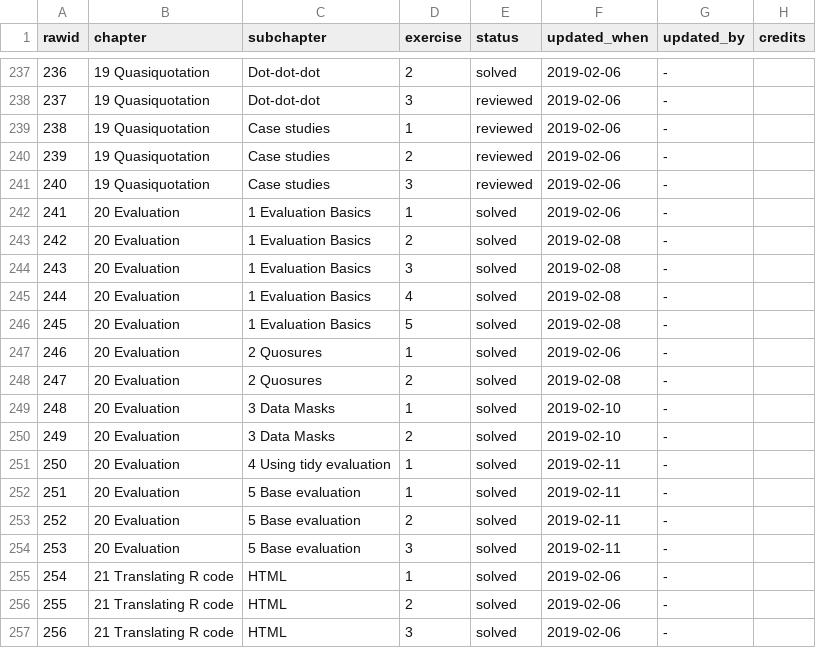
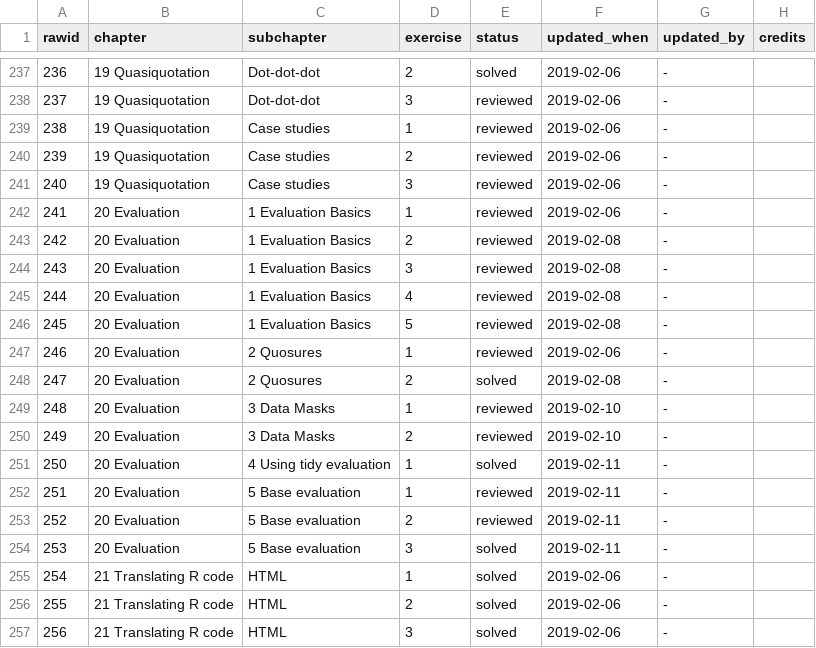
Before and after one commit to Tazinho/Advanced-R-Solutions, a CSV file: progress_data.csv, drawn as a sheet; only a part is shown, gaps mark what is left out.

Commit message:
Update progress chart: Review status for Evaluatio

```diff
--- a/progress_data.csv
+++ b/progress_data.csv
@@ -241,14 +241,14 @@
 240;"19 Quasiquotation";"Case studies";3;"reviewed";"2019-02-06";"-";""
-241;"20 Evaluation";"1 Evaluation Basics";1;"solved";"2019-02-06";"-";""
-242;"20 Evaluation";"1 Evaluation Basics";2;"solved";"2019-02-08";"-";""
-243;"20 Evaluation";"1 Evaluation Basics";3;"solved";"2019-02-08";"-";""
-244;"20 Evaluation";"1 Evaluation Basics";4;"solved";"2019-02-08";"-";""
-245;"20 Evaluation";"1 Evaluation Basics";5;"solved";"2019-02-08";"-";""
-246;"20 Evaluation";"2 Quosures";1;"solved";"2019-02-06";"-";""
+241;"20 Evaluation";"1 Evaluation Basics";1;"reviewed";"2019-02-06";"-";""
+242;"20 Evaluation";"1 Evaluation Basics";2;"reviewed";"2019-02-08";"-";""
+243;"20 Evaluation";"1 Evaluation Basics";3;"reviewed";"2019-02-08";"-";""
+244;"20 Evaluation";"1 Evaluation Basics";4;"reviewed";"2019-02-08";"-";""
+245;"20 Evaluation";"1 Evaluation Basics";5;"reviewed";"2019-02-08";"-";""
+246;"20 Evaluation";"2 Quosures";1;"reviewed";"2019-02-06";"-";""
 247;"20 Evaluation";"2 Quosures";2;"solved";"2019-02-08";"-";""
-248;"20 Evaluation";"3 Data Masks";1;"solved";"2019-02-10";"-";""
-249;"20 Evaluation";"3 Data Masks";2;"solved";"2019-02-10";"-";""
+248;"20 Evaluation";"3 Data Masks";1;"reviewed";"2019-02-10";"-";""
+249;"20 Evaluation";"3 Data Masks";2;"reviewed";"2019-02-10";"-";""
 250;"20 Evaluation";"4 Using tidy evaluation";1;"solved";"2019-02-11";"-";""
-251;"20 Evaluation";"5 Base evaluation";1;"solved";"2019-02-11";"-";""
-252;"20 Evaluation";"5 Base evaluation";2;"solved";"2019-02-11";"-";""
+251;"20 Evaluation";"5 Base evaluation";1;"reviewed";"2019-02-11";"-";""
+252;"20 Evaluation";"5 Base evaluation";2;"reviewed";"2019-02-11";"-";""
 253;"20 Evaluation";"5 Base evaluation";3;"solved";"2019-02-11";"-";""
```
